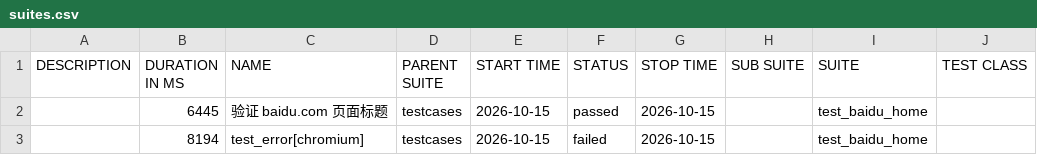
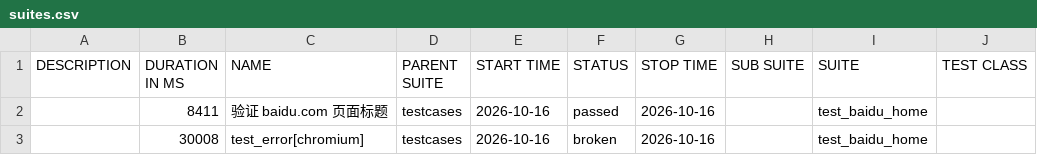
Before and after one commit to 81189149/test_baidu_ui, a CSV file: data/suites.csv, drawn as a sheet; only a part is shown; the diff names each change by its address in the sheet, - before the commit and + after, or states it on an @@ line.

```diff
--- a/data/suites.csv
+++ b/data/suites.csv
-B2 (DURATION IN MS): 6445
+B2 (DURATION IN MS): 8411
-E2:E3 (START TIME): 2026-10-15
+E2:E3 (START TIME): 2026-10-16
-G2:G3 (STOP TIME): 2026-10-15
+G2:G3 (STOP TIME): 2026-10-16
-B3 (DURATION IN MS): 8194
+B3 (DURATION IN MS): 30008
-F3 (STATUS): failed
+F3 (STATUS): broken
```
Also changed, not shown: 29 other files.
